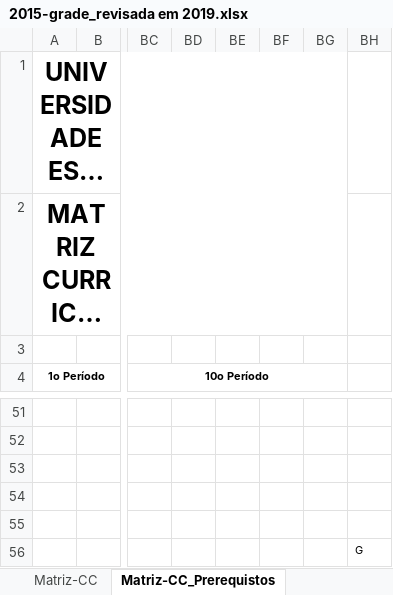
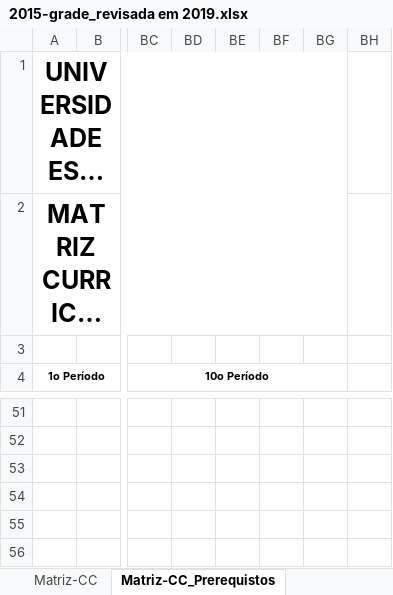
Before and after one commit to UENF-Organizacao-de-Disciplinas/Misc_Docs-UENF, an Excel workbook: Files/Soltos/2015-grade_revisada em 2019.xlsx, sheet Matriz-CC_Prerequistos, drawn as a sheet; only a part is shown, gaps mark what is left out; long unchanged cells end in …; values as stored, in another font and other column widths than the file's, no borders; charts and pictures not drawn; the diff names each change by its address in the sheet, - before the commit and + after, or states it on an @@ line.

```diff
--- a/Files/Soltos/2015-grade_revisada em 2019.xlsx (sheet Matriz-CC_Prerequistos)
+++ b/Files/Soltos/2015-grade_revisada em 2019.xlsx (sheet Matriz-CC_Prerequistos)
-BH56: G
+BH56: (empty)
```
Also changed, not shown: charts or pictures, 1 other file.
